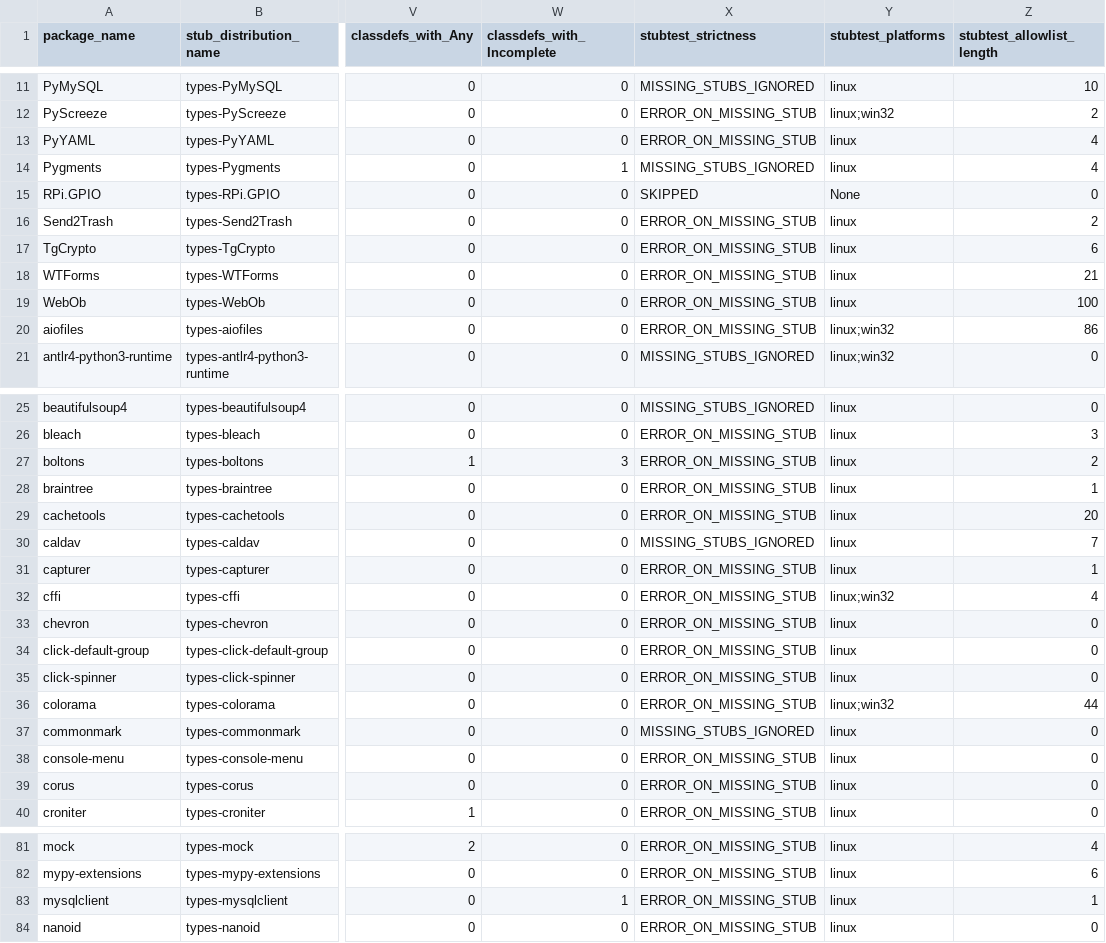
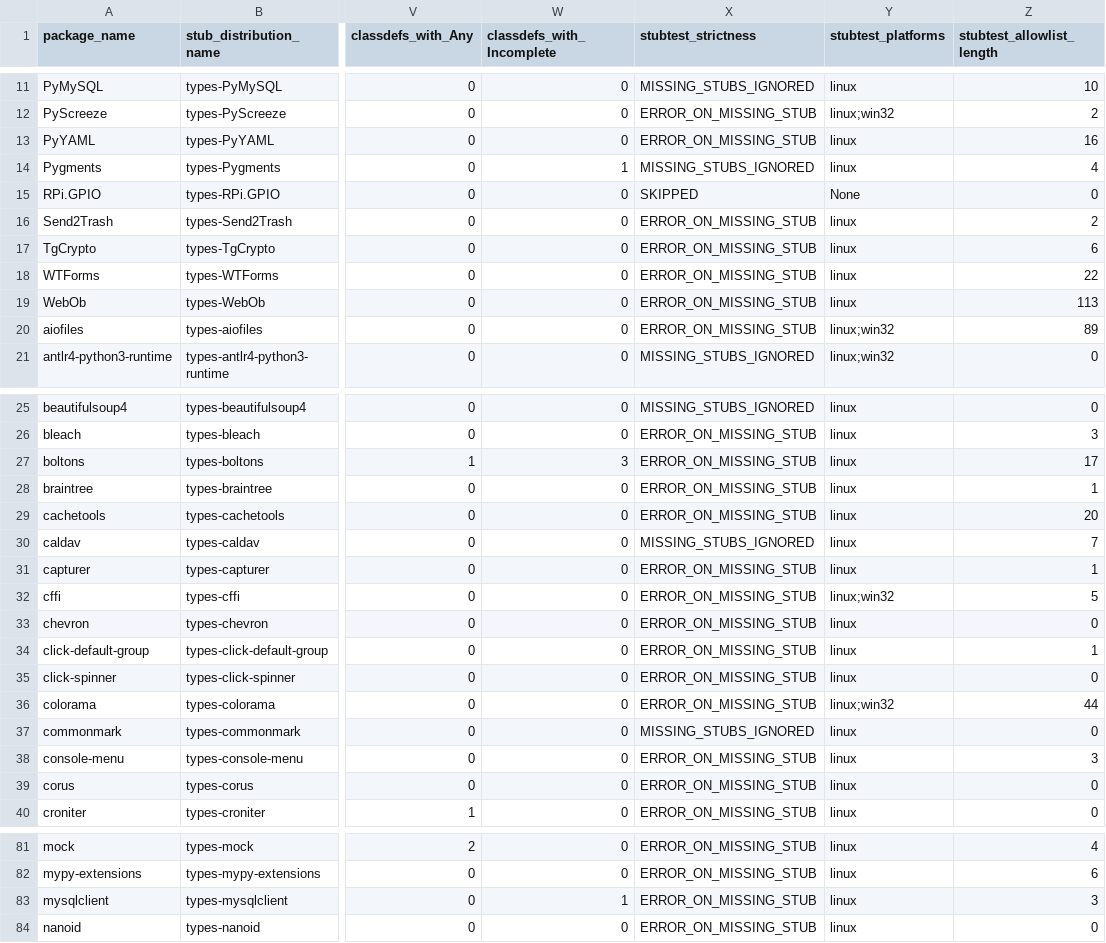
Before and after one commit to AlexWaygood/typeshed-stats, a CSV file: examples/example.csv, drawn as a sheet; only a part is shown, gaps mark what is left out; the diff covers the shown part only; the diff names each change by its address in the sheet, - before the commit and + after, or states it on an @@ line.

```diff
--- a/examples/example.csv
+++ b/examples/example.csv
-Z13 (stubtest_allowlist_length): 4
+Z13 (stubtest_allowlist_length): 16
-Z18 (stubtest_allowlist_length): 21
+Z18 (stubtest_allowlist_length): 22
-Z19 (stubtest_allowlist_length): 100
+Z19 (stubtest_allowlist_length): 113
-Z20 (stubtest_allowlist_length): 86
+Z20 (stubtest_allowlist_length): 89
-Z27 (stubtest_allowlist_length): 2
+Z27 (stubtest_allowlist_length): 17
-Z32 (stubtest_allowlist_length): 4
+Z32 (stubtest_allowlist_length): 5
-Z34 (stubtest_allowlist_length): 0
+Z34 (stubtest_allowlist_length): 1
-Z38 (stubtest_allowlist_length): 0
+Z38 (stubtest_allowlist_length): 3
-Z83 (stubtest_allowlist_length): 1
+Z83 (stubtest_allowlist_length): 3
```
Also changed, not shown: 27 edited cells elsewhere in this file, 2 other files.
